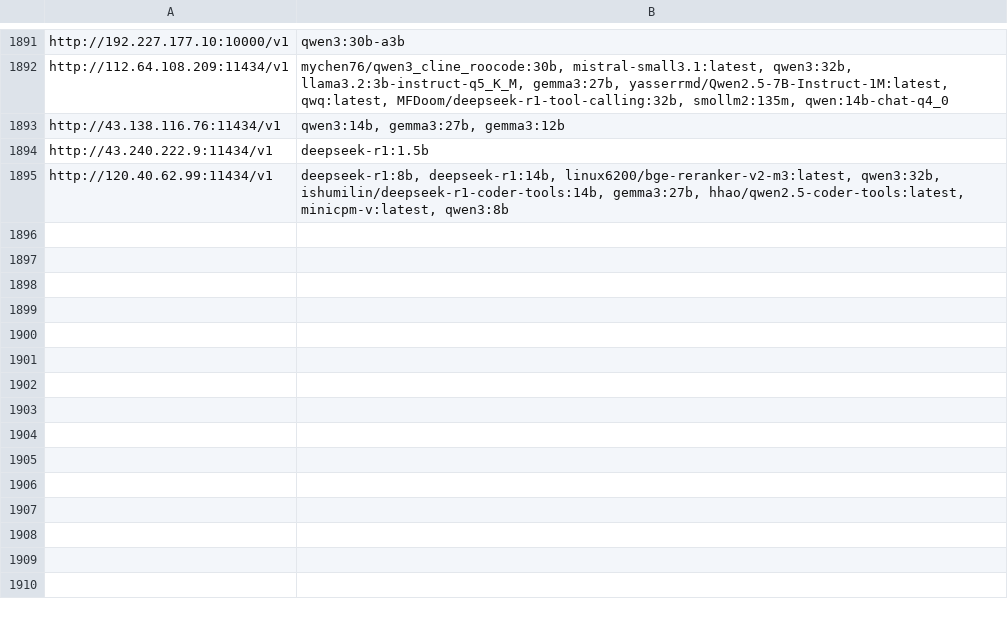
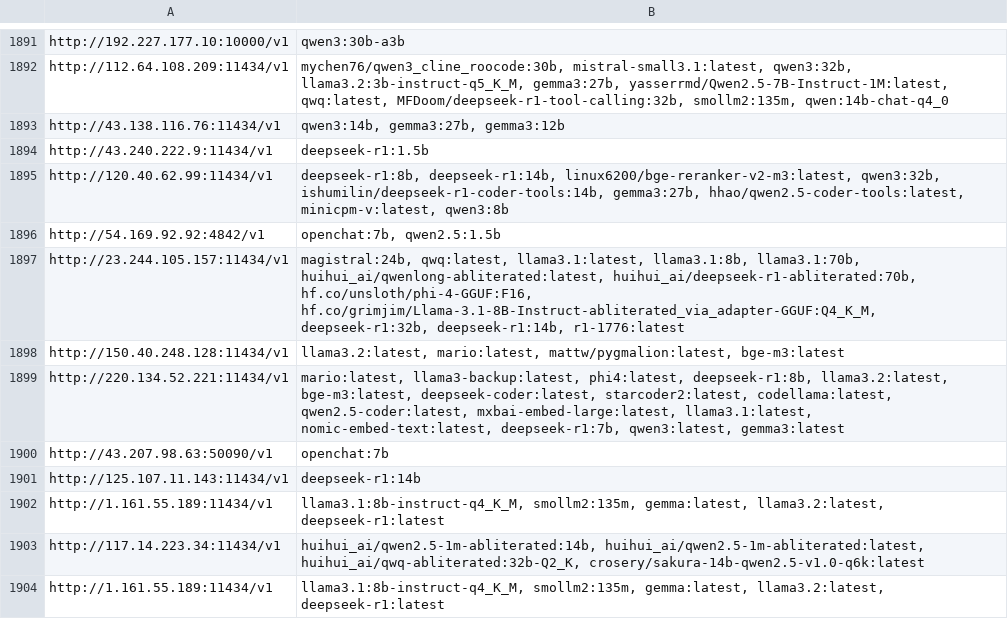
Before and after one commit to happyshua/ollamalist, a CSV file: output_with_models.csv, drawn as a sheet; only a part is shown, gaps mark what is left out.

```diff
--- a/output_with_models.csv
+++ b/output_with_models.csv
@@ -1895 +1895,10 @@ http://43.240.222.9:11434/v1,deepseek-r1:1.5b
 http://120.40.62.99:11434/v1,"deepseek-r1:8b, deepseek-r1:14b, linux6200/bge-reranker-v2-m3:latest, qwen3:32b, ishumilin/deepseek-r1-coder-tools:14b, gemma3:27b, hhao/qwen2.5-coder-tools:latest, minicpm-v:latest, qwen3:8b"
+http://54.169.92.92:4842/v1,"openchat:7b, qwen2.5:1.5b"
+http://23.244.105.157:11434/v1,"magistral:24b, qwq:latest, llama3.1:latest, llama3.1:8b, llama3.1:70b, huihui_ai/qwenlong-abliterated:latest, huihui_ai/deepseek-r1-abliterated:70b, hf.co/unsloth/phi-4-GGUF:F16, hf.co/grimjim/Llama-3.1-8B-Instruct-abliterated_via_adapter-GGUF:Q4_K_M, deepseek-r1:32b, deepseek-r1:14b, r1-1776:latest"
+http://150.40.248.128:11434/v1,"llama3.2:latest, mario:latest, mattw/pygmalion:latest, bge-m3:latest"
+http://220.134.52.221:11434/v1,"mario:latest, llama3-backup:latest, phi4:latest, deepseek-r1:8b, llama3.2:latest, bge-m3:latest, deepseek-coder:latest, starcoder2:latest, codellama:latest, qwen2.5-coder:latest, mxbai-embed-large:latest, llama3.1:latest, nomic-embed-text:latest, deepseek-r1:7b, qwen3:latest, gemma3:latest"
+http://43.207.98.63:50090/v1,openchat:7b
+http://125.107.11.143:11434/v1,deepseek-r1:14b
+http://1.161.55.189:11434/v1,"llama3.1:8b-instruct-q4_K_M, smollm2:135m, gemma:latest, llama3.2:latest, deepseek-r1:latest"
+http://117.14.223.34:11434/v1,"huihui_ai/qwen2.5-1m-abliterated:14b, huihui_ai/qwen2.5-1m-abliterated:latest, huihui_ai/qwq-abliterated:32b-Q2_K, crosery/sakura-14b-qwen2.5-v1.0-q6k:latest"
+http://1.161.55.189:11434/v1,"llama3.1:8b-instruct-q4_K_M, smollm2:135m, gemma:latest, llama3.2:latest, deepseek-r1:latest"
```
